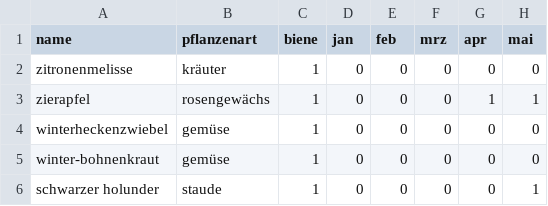
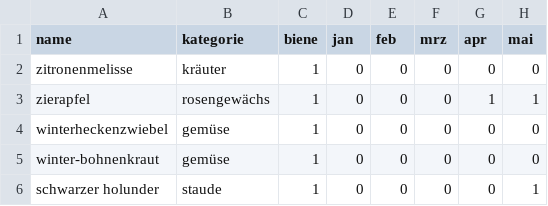
Before and after one commit to retoburch/BioDivBalkonia, a CSV file: Import/plants_df.csv, drawn as a sheet; only a part is shown; the diff names each change by its address in the sheet, - before the commit and + after, or states it on an @@ line.

Commit message:
Update
1 csv plants_df Kategorie statt Pflanzenart
2 Datenimport Anpassung Bsp und Test Blütenscore
3 csv_verkürzt Löschen

```diff
--- a/Import/plants_df.csv
+++ b/Import/plants_df.csv
-B1: pflanzenart
+B1: kategorie
```
Also changed, not shown: Import/DatenBalkonien.csv, 4 other files.
